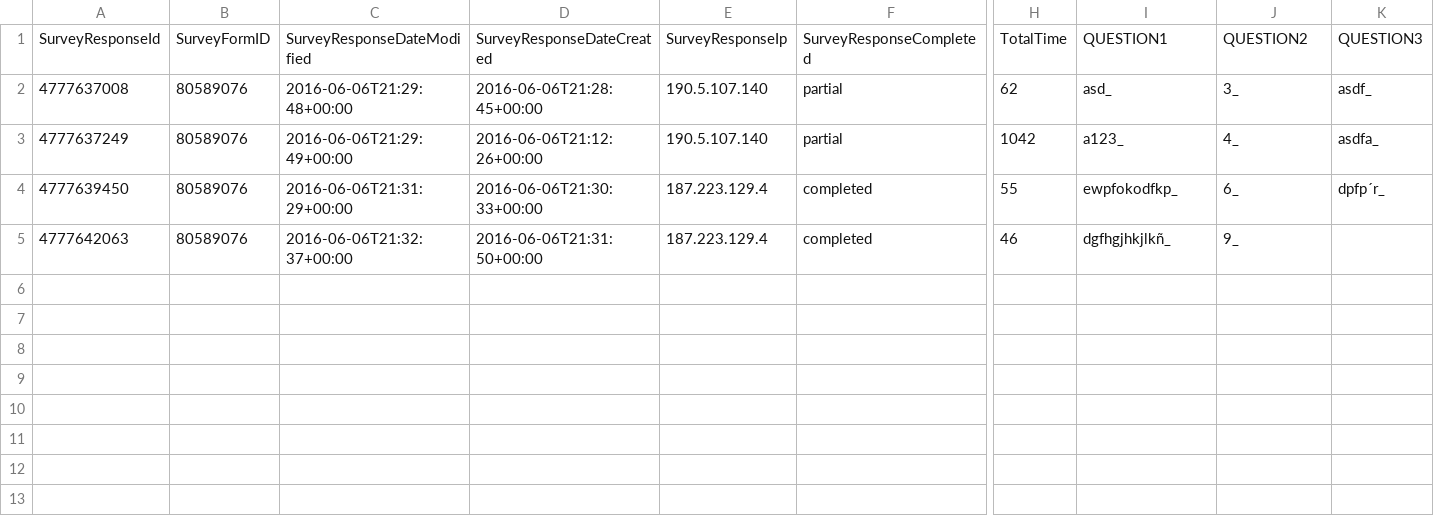
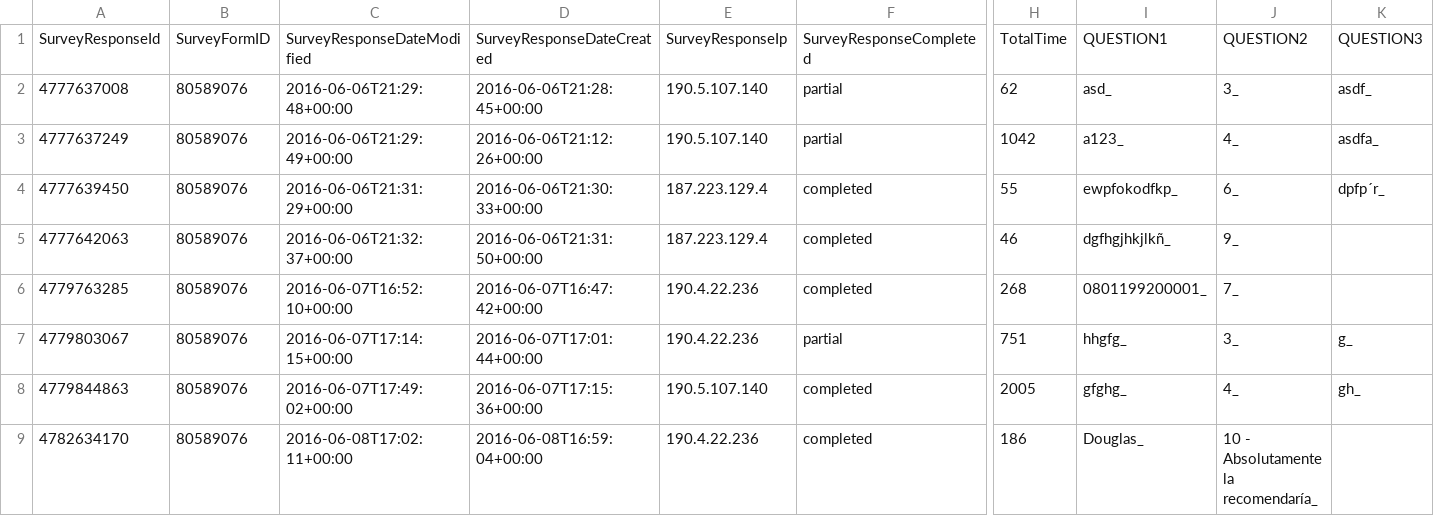
Before and after one commit to pejuan/SMConsumer, a CSV file: SurveyMonkeyImplementation/SurveyMonkeyImplementation/bin/Debug/SurveyResponsesAPI TEST.csv (was SurveyMonkeyImplementation/SurveyMonkeyImplementation/bin/Debug/SurveyMia.csv), drawn as a sheet; only a part is shown, gaps mark what is left out; rows hold the shown columns only; the diff names each change by its address in the sheet, - before the commit and + after, or states it on an @@ line.

```diff
--- a/SurveyMonkeyImplementation/SurveyMonkeyImplementation/bin/Debug/SurveyMia.csv
+++ b/SurveyMonkeyImplementation/SurveyMonkeyImplementation/bin/Debug/SurveyResponsesAPI TEST.csv
+row 6: 4779763285 | 80589076 | 2016-06-07T16:52:10+00:00 | 2016-06-07T16:47:42+00:00 | 190.4.22.236 | completed | 268 | 0801199200001_ | 7_
+row 7: 4779803067 | 80589076 | 2016-06-07T17:14:15+00:00 | 2016-06-07T17:01:44+00:00 | 190.4.22.236 | partial | 751 | hhgfg_ | 3_ | g_
+row 8: 4779844863 | 80589076 | 2016-06-07T17:49:02+00:00 | 2016-06-07T17:15:36+00:00 | 190.5.107.140 | completed | 2005 | gfghg_ | 4_ | gh_
+row 9: 4782634170 | 80589076 | 2016-06-08T17:02:11+00:00 | 2016-06-08T16:59:04+00:00 | 190.4.22.236 | completed | 186 | Douglas_ | 10 - Absolutamente la recomendaría_
```
Also changed, not shown: 17 other files.
